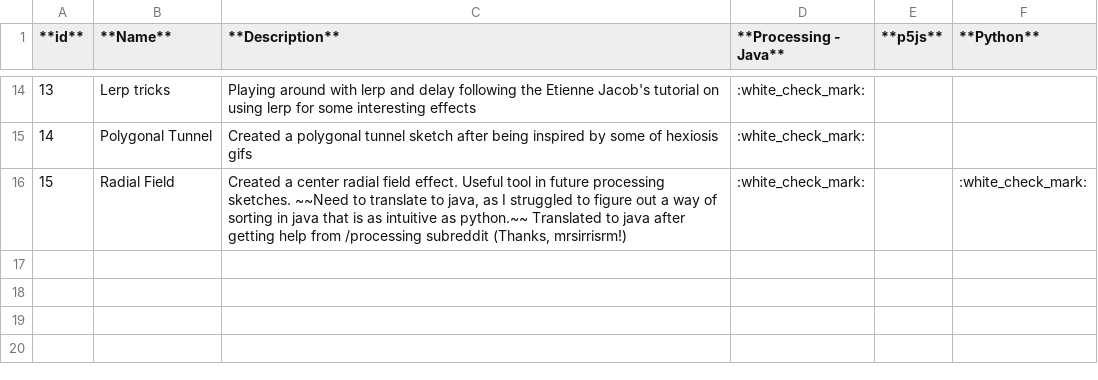
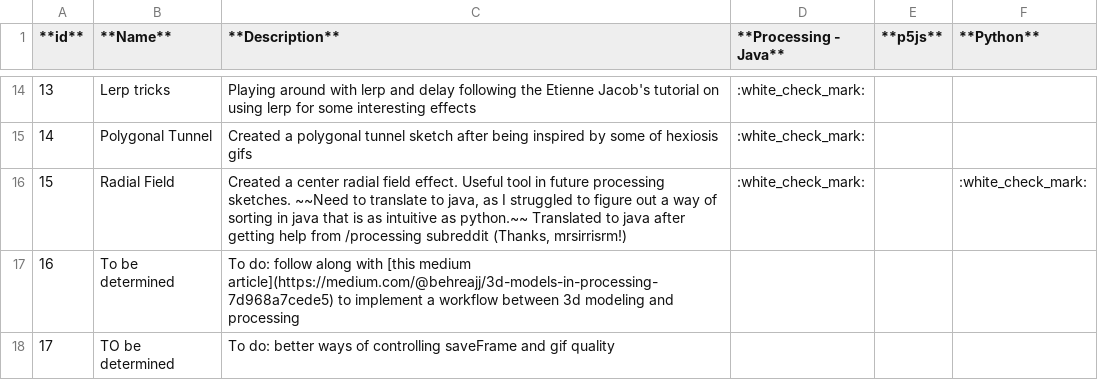
Before and after one commit to WakeMeAtThree/P5_Playground, a CSV file: Z_00_Reference/30DaysofProcessing.csv, drawn as a sheet; only a part is shown, gaps mark what is left out; the diff names each change by its address in the sheet, - before the commit and + after, or states it on an @@ line.

Commit message:
Updated csv table

```diff
--- a/Z_00_Reference/30DaysofProcessing.csv
+++ b/Z_00_Reference/30DaysofProcessing.csv
+row 17: 16 | To be determined | To do: follow along with [this medium article](https://medium.com/@behreajj/3d-models-in-processing-7d968a7cede5) to implement a workflow between 3d modeling and processing
+row 18: 17 | TO be determined | To do: better ways of controlling saveFrame and gif quality
```
